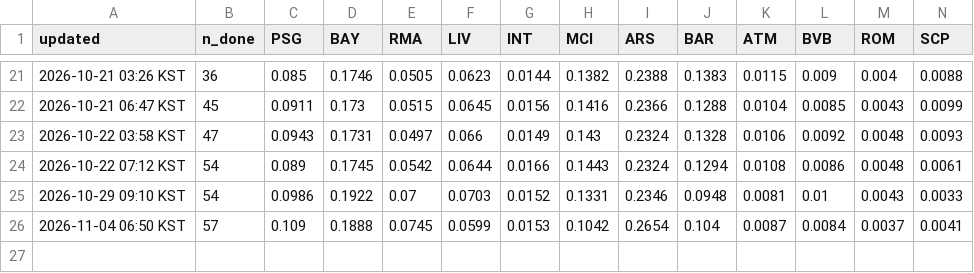
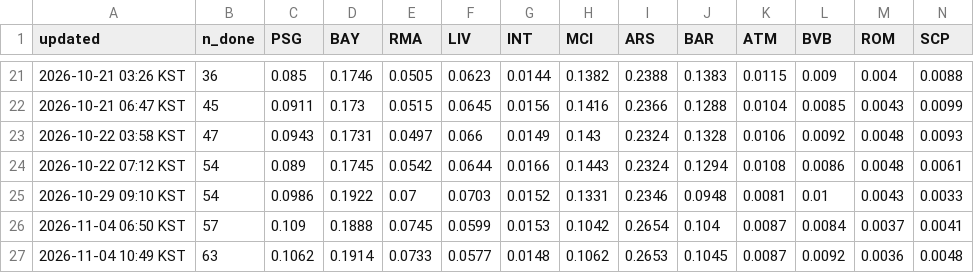
Before and after one commit to ompang222/portfolio, a CSV file: 06_ucl-2026-27/out/history.csv, drawn as a sheet; only a part is shown, gaps mark what is left out; rows hold the shown columns only; the diff names each change by its address in the sheet, - before the commit and + after, or states it on an @@ line.

```diff
--- a/06_ucl-2026-27/out/history.csv
+++ b/06_ucl-2026-27/out/history.csv
+row 27: 2026-11-04 10:49 KST | 63 | 0.1062 | 0.1914 | 0.0733 | 0.0577 | 0.0148 | 0.1062 | 0.2653 | 0.1045 | 0.0087 | 0.0092 | 0.0036 | 0.0048
```
Also changed, not shown: 06_ucl-2026-27/data/matches.csv, 3 other files.
